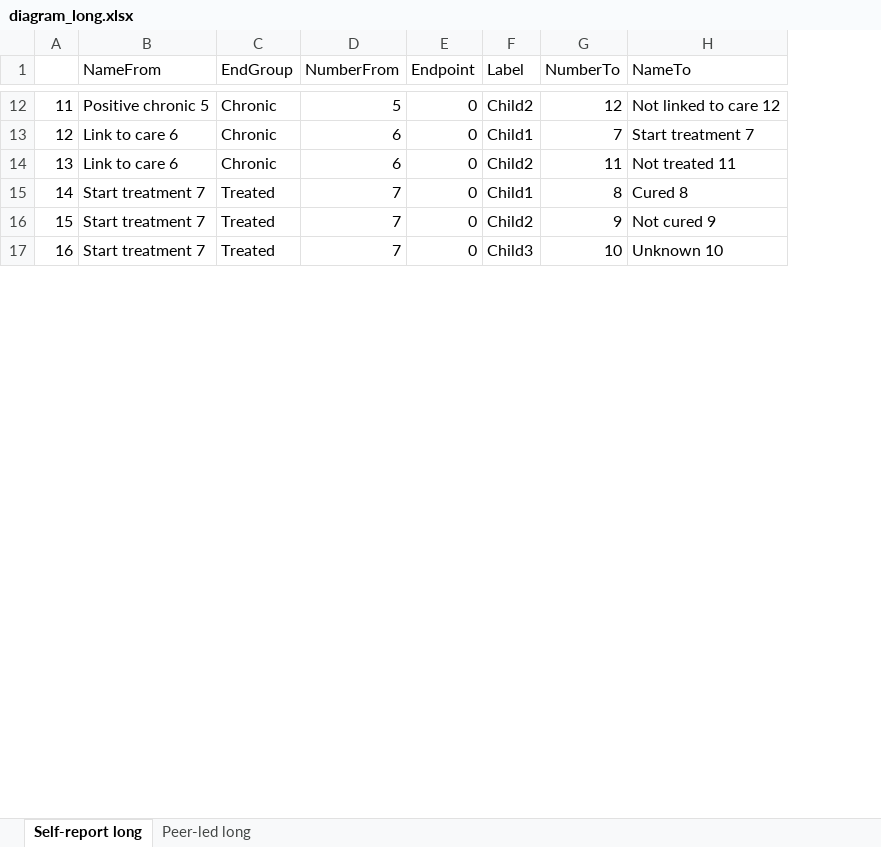
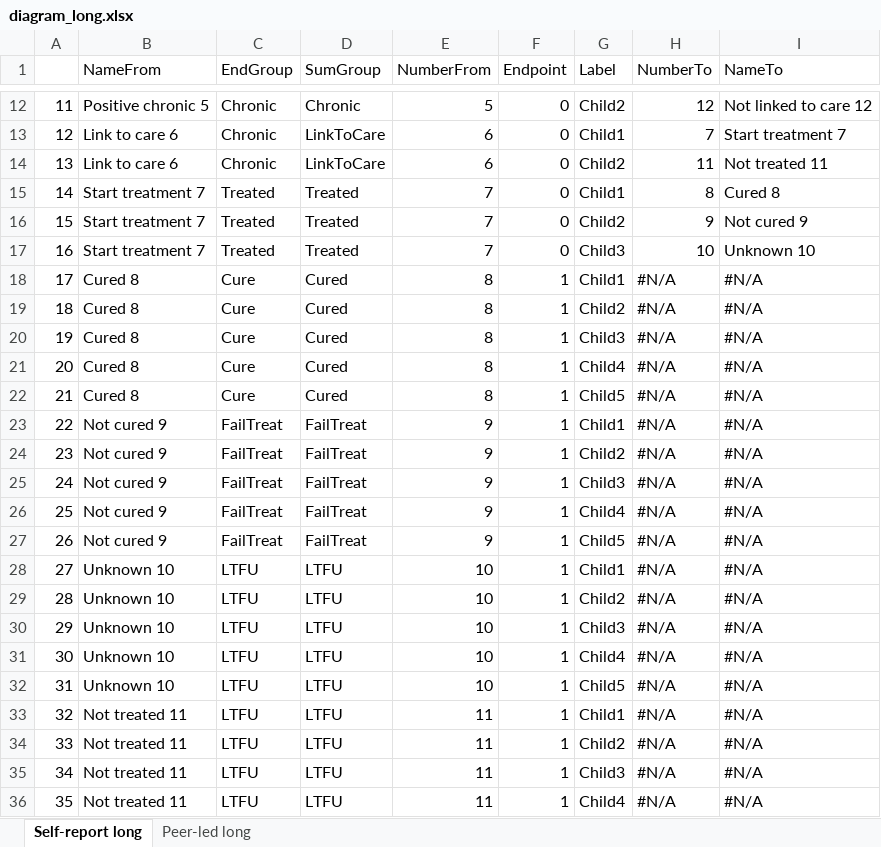
Before and after one commit to jogwalker/HCVST, an Excel workbook: diagram_long.xlsx, sheet Self-report long, drawn as a sheet; only a part is shown, gaps mark what is left out; values as stored, in another font and other column widths than the file's, no cell formats; the diff covers the shown part only; the diff names each change by its address in the sheet, - before the commit and + after, or states it on an @@ line.

```diff
--- a/diagram_long.xlsx (sheet Self-report long)
+++ b/diagram_long.xlsx (sheet Self-report long)
+column D (SumGroup), rows 12-17: Chronic | LinkToCare | LinkToCare | Treated | Treated | Treated
+row 18: 17 | Cured 8 | Cure | Cured | 8 | 1 | Child1 | #N/A | #N/A
+row 19: 18 | Cured 8 | Cure | Cured | 8 | 1 | Child2 | #N/A | #N/A
+row 20: 19 | Cured 8 | Cure | Cured | 8 | 1 | Child3 | #N/A | #N/A
+row 21: 20 | Cured 8 | Cure | Cured | 8 | 1 | Child4 | #N/A | #N/A
+row 22: 21 | Cured 8 | Cure | Cured | 8 | 1 | Child5 | #N/A | #N/A
+row 23: 22 | Not cured 9 | FailTreat | FailTreat | 9 | 1 | Child1 | #N/A | #N/A
+row 24: 23 | Not cured 9 | FailTreat | FailTreat | 9 | 1 | Child2 | #N/A | #N/A
+row 25: 24 | Not cured 9 | FailTreat | FailTreat | 9 | 1 | Child3 | #N/A | #N/A
+row 26: 25 | Not cured 9 | FailTreat | FailTreat | 9 | 1 | Child4 | #N/A | #N/A
+row 27: 26 | Not cured 9 | FailTreat | FailTreat | 9 | 1 | Child5 | #N/A | #N/A
+row 28: 27 | Unknown 10 | LTFU | LTFU | 10 | 1 | Child1 | #N/A | #N/A
+row 29: 28 | Unknown 10 | LTFU | LTFU | 10 | 1 | Child2 | #N/A | #N/A
+row 30: 29 | Unknown 10 | LTFU | LTFU | 10 | 1 | Child3 | #N/A | #N/A
+row 31: 30 | Unknown 10 | LTFU | LTFU | 10 | 1 | Child4 | #N/A | #N/A
+row 32: 31 | Unknown 10 | LTFU | LTFU | 10 | 1 | Child5 | #N/A | #N/A
+row 33: 32 | Not treated 11 | LTFU | LTFU | 11 | 1 | Child1 | #N/A | #N/A
+row 34: 33 | Not treated 11 | LTFU | LTFU | 11 | 1 | Child2 | #N/A | #N/A
+row 35: 34 | Not treated 11 | LTFU | LTFU | 11 | 1 | Child3 | #N/A | #N/A
+row 36: 35 | Not treated 11 | LTFU | LTFU | 11 | 1 | Child4 | #N/A | #N/A
```
Also changed, not shown: 162 added rows and 202 edited cells elsewhere in this sheet, cell formats, diagram_input1.xlsx, parameters.xlsx, 2 other files.
